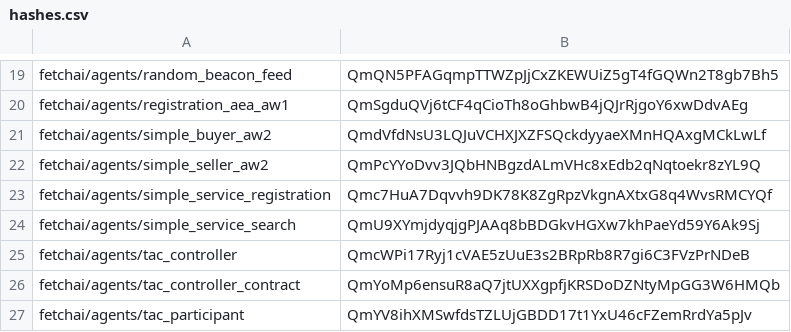
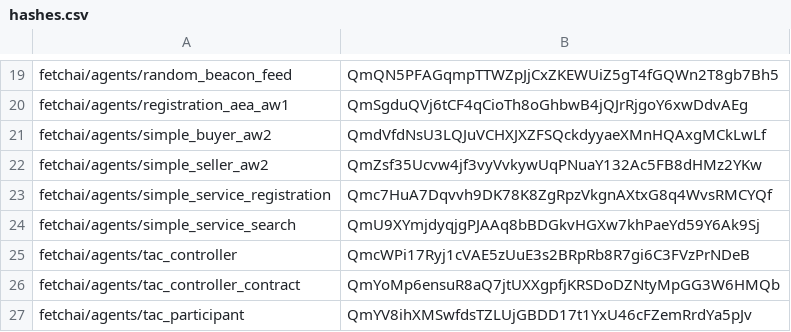
Before and after one commit to legendarydeveloper919/agents-aea, a CSV file: packages/hashes.csv, drawn as a sheet; only a part is shown, gaps mark what is left out.

```diff
--- a/packages/hashes.csv
+++ b/packages/hashes.csv
@@ -21,3 +21,3 @@ fetchai/agents/registration_aea_aw1,QmSgduQVj6tCF4qCioTh8oGhbwB4jQJrRjgoY6xwDdvA
 fetchai/agents/simple_buyer_aw2,QmdVfdNsU3LQJuVCHXJXZFSQckdyyaeXMnHQAxgMCkLwLf
-fetchai/agents/simple_seller_aw2,QmPcYYoDvv3JQbHNBgzdALmVHc8xEdb2qNqtoekr8zYL9Q
+fetchai/agents/simple_seller_aw2,QmZsf35Ucvw4jf3vyVvkywUqPNuaY132Ac5FB8dHMz2YKw
 fetchai/agents/simple_service_registration,Qmc7HuA7Dqvvh9DK78K8ZgRpzVkgnAXtxG8q4WvsRMCYQf
```
Also changed, not shown: 1 other file.
